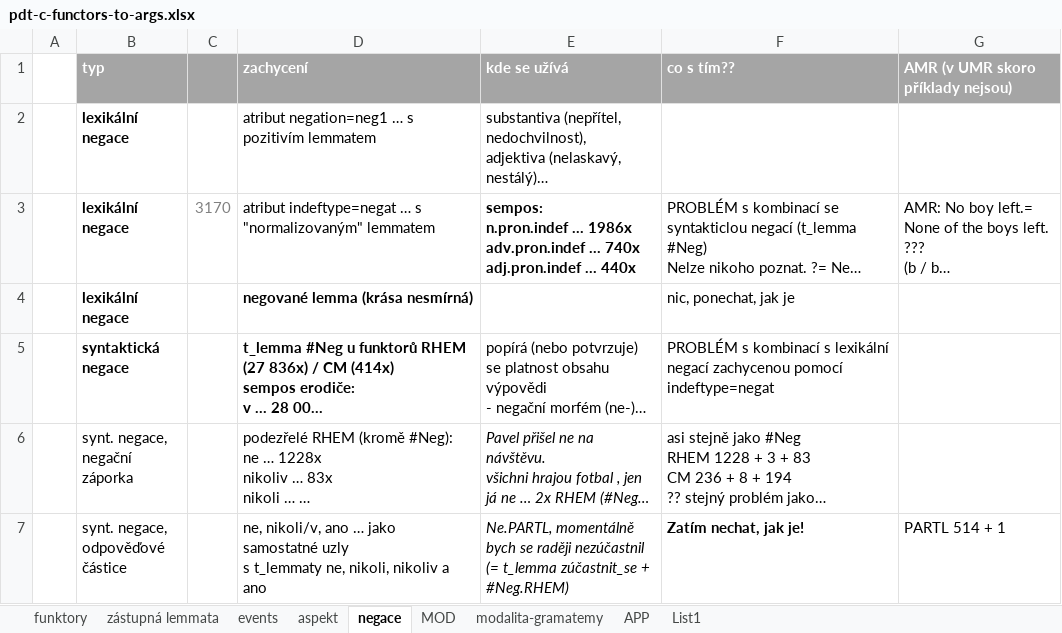
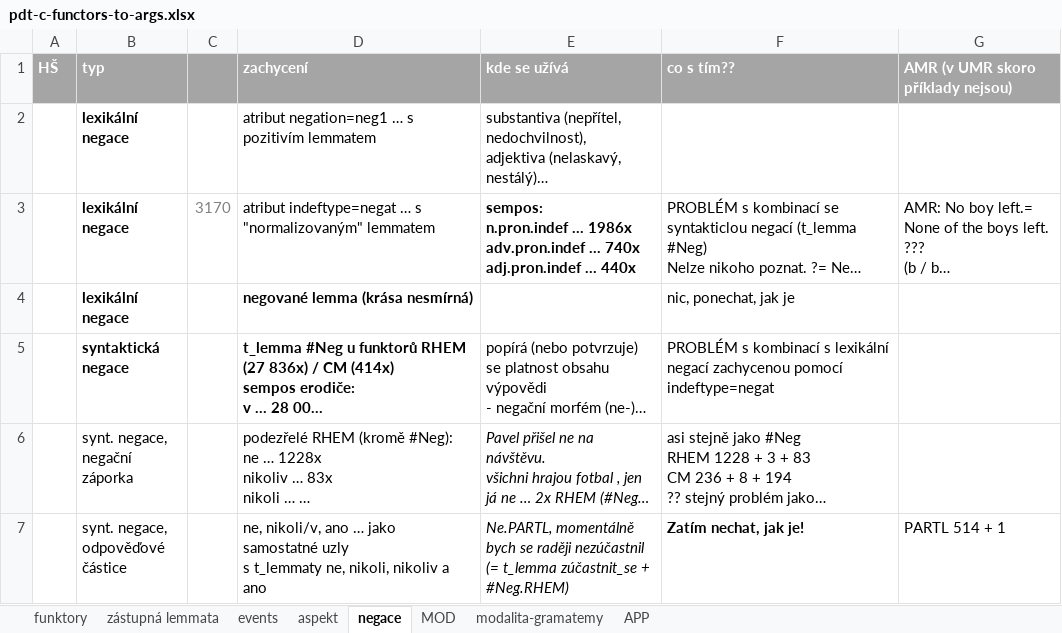
Before and after one commit to ufal/UMR, an Excel workbook: tecto2umr/pdt-c-functors-to-args.xlsx, sheet negace, drawn as a sheet; long unchanged cells end in …; values as stored, in another font and other column widths than the file's, no borders; the diff names each change by its address in the sheet, - before the commit and + after, or states it on an @@ line.

```diff
--- a/tecto2umr/pdt-c-functors-to-args.xlsx (sheet negace)
+++ b/tecto2umr/pdt-c-functors-to-args.xlsx (sheet negace)
-sheet tab: List1
-A1: (empty)
+A1: HŠ
-A1 fill: none
+A1 fill: #A5A5A5
```
Also changed, not shown: sheet aspekt, sheet funktory, tecto2umr/PDT-mozne-chyby.xlsx.
